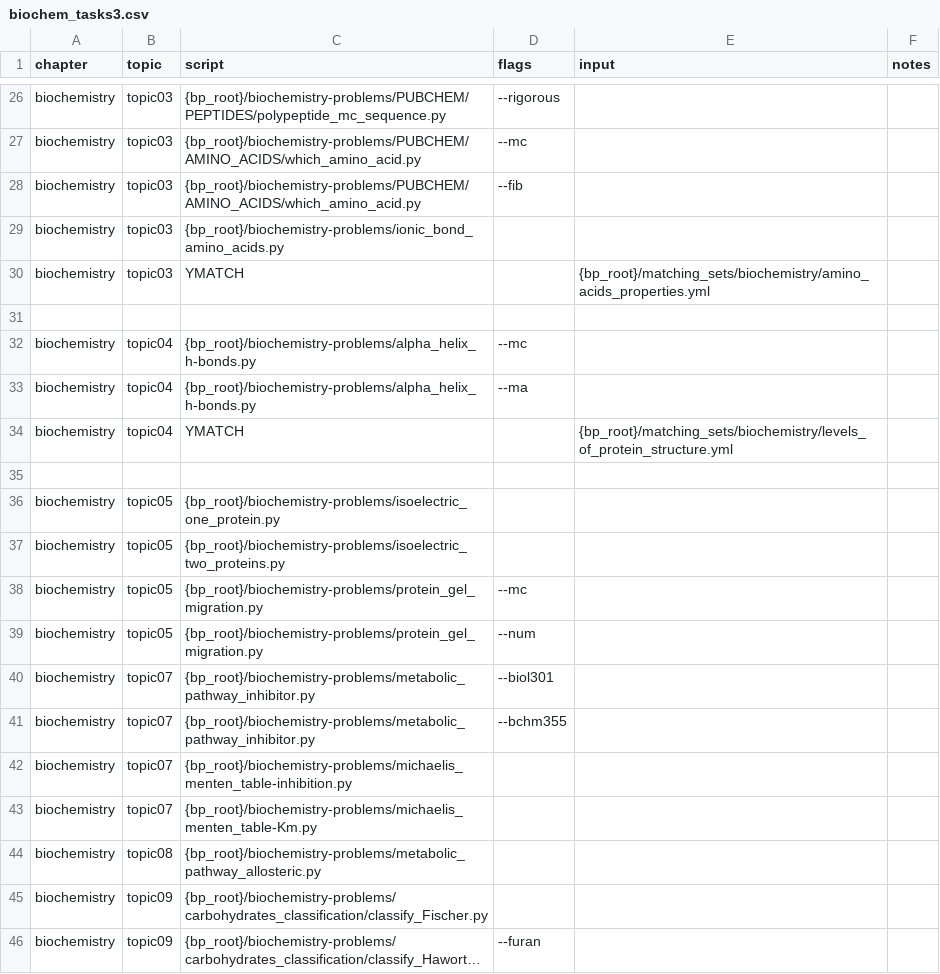
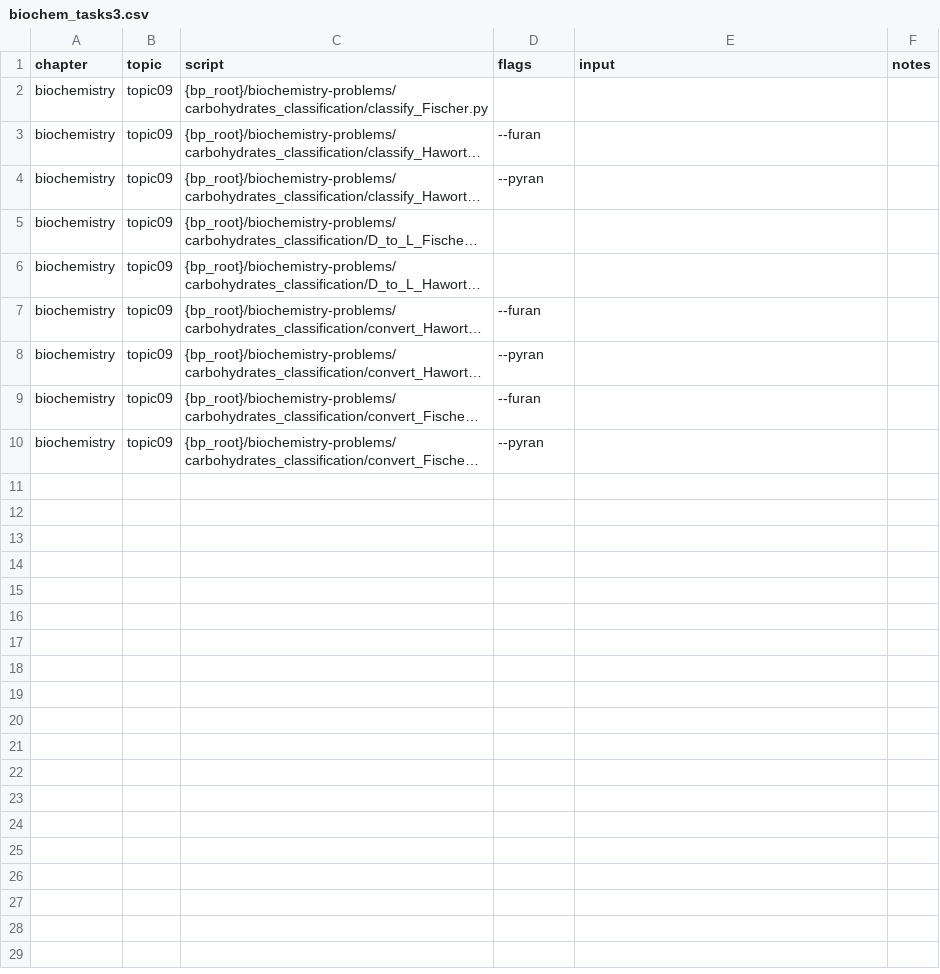
Before and after one commit to vosslab/biology-problems-website, a CSV file: bbq_control/biochem_tasks3.csv, drawn as a sheet; only a part is shown, gaps mark what is left out; the shorter side is filled out with more unchanged rows; long unchanged cells end in …; the diff covers the shown part only; the diff names each change by its address in the sheet, - before the commit and + after, or states it on an @@ line.

Commit message:
remove wrong topics

```diff
--- a/bbq_control/biochem_tasks3.csv
+++ b/bbq_control/biochem_tasks3.csv
-row 26: biochemistry | topic03 | {bp_root}/biochemistry-problems/PUBCHEM/PEPTIDES/polypeptide_mc_sequence.py | --rigorous
-row 27: biochemistry | topic03 | {bp_root}/biochemistry-problems/PUBCHEM/AMINO_ACIDS/which_amino_acid.py | --mc
-row 28: biochemistry | topic03 | {bp_root}/biochemistry-problems/PUBCHEM/AMINO_ACIDS/which_amino_acid.py | --fib
-row 29: biochemistry | topic03 | {bp_root}/biochemistry-problems/ionic_bond_amino_acids.py
-row 30: biochemistry | topic03 | YMATCH |  | {bp_root}/matching_sets/biochemistry/amino_acids_properties.yml
-row 31: (empty)
-row 32: biochemistry | topic04 | {bp_root}/biochemistry-problems/alpha_helix_h-bonds.py | --mc
-row 33: biochemistry | topic04 | {bp_root}/biochemistry-problems/alpha_helix_h-bonds.py | --ma
-row 34: biochemistry | topic04 | YMATCH |  | {bp_root}/matching_sets/biochemistry/levels_of_protein_structure.yml
-row 35: (empty)
-row 36: biochemistry | topic05 | {bp_root}/biochemistry-problems/isoelectric_one_protein.py
-row 37: biochemistry | topic05 | {bp_root}/biochemistry-problems/isoelectric_two_proteins.py
-row 38: biochemistry | topic05 | {bp_root}/biochemistry-problems/protein_gel_migration.py | --mc
-row 39: biochemistry | topic05 | {bp_root}/biochemistry-problems/protein_gel_migration.py | --num
-row 40: biochemistry | topic07 | {bp_root}/biochemistry-problems/metabolic_pathway_inhibitor.py | --biol301
-row 41: biochemistry | topic07 | {bp_root}/biochemistry-problems/metabolic_pathway_inhibitor.py | --bchm355
-row 42: biochemistry | topic07 | {bp_root}/biochemistry-problems/michaelis_menten_table-inhibition.py
-row 43: biochemistry | topic07 | {bp_root}/biochemistry-problems/michaelis_menten_table-Km.py
-row 44: biochemistry | topic08 | {bp_root}/biochemistry-problems/metabolic_pathway_allosteric.py
```
Also changed, not shown: 24 removed rows elsewhere in this file, bbq_control/biochem_tasks2.csv.
